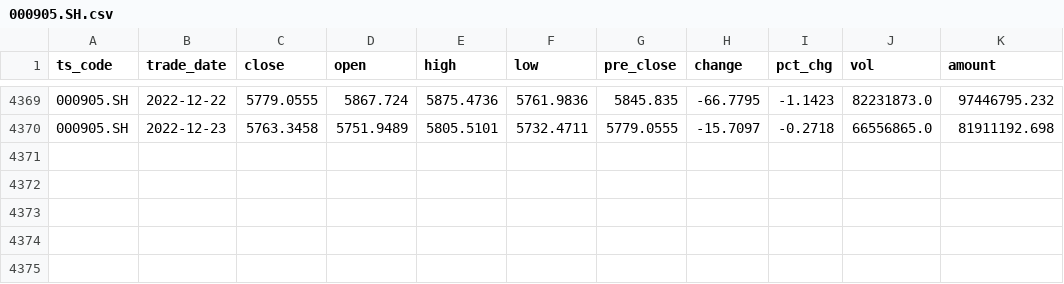
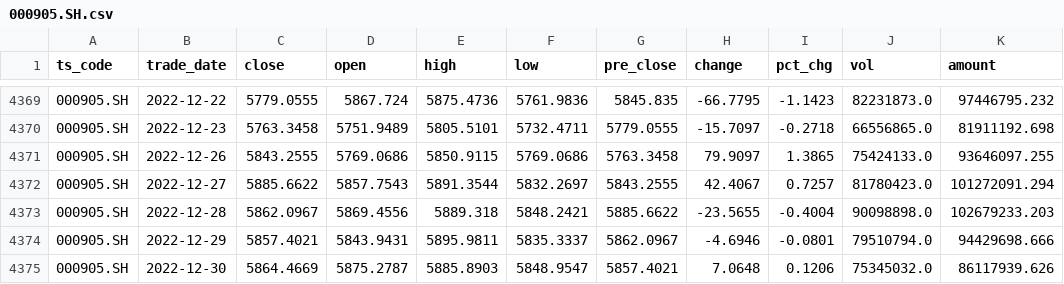
Before and after one commit to nymath/financial_data, a CSV file: data/index/000905.SH.csv, drawn as a sheet; only a part is shown, gaps mark what is left out.

```diff
--- a/data/index/000905.SH.csv
+++ b/data/index/000905.SH.csv
@@ -4370 +4370,6 @@ ts_code,trade_date,close,open,high,low,pre_close,change,pct_chg,vol,amount
 000905.SH,2022-12-23,5763.3458,5751.9489,5805.5101,5732.4711,5779.0555,-15.7097,-0.2718,66556865.0,81911192.698
+000905.SH,2022-12-26,5843.2555,5769.0686,5850.9115,5769.0686,5763.3458,79.9097,1.3865,75424133.0,93646097.255
+000905.SH,2022-12-27,5885.6622,5857.7543,5891.3544,5832.2697,5843.2555,42.4067,0.7257,81780423.0,101272091.294
+000905.SH,2022-12-28,5862.0967,5869.4556,5889.318,5848.2421,5885.6622,-23.5655,-0.4004,90098898.0,102679233.203
+000905.SH,2022-12-29,5857.4021,5843.9431,5895.9811,5835.3337,5862.0967,-4.6946,-0.0801,79510794.0,94429698.666
+000905.SH,2022-12-30,5864.4669,5875.2787,5885.8903,5848.9547,5857.4021,7.0648,0.1206,75345032.0,86117939.626
```
Also changed, not shown: data/index/000016.SH.csv, data/index/000300.SH.csv, 12 other files.
